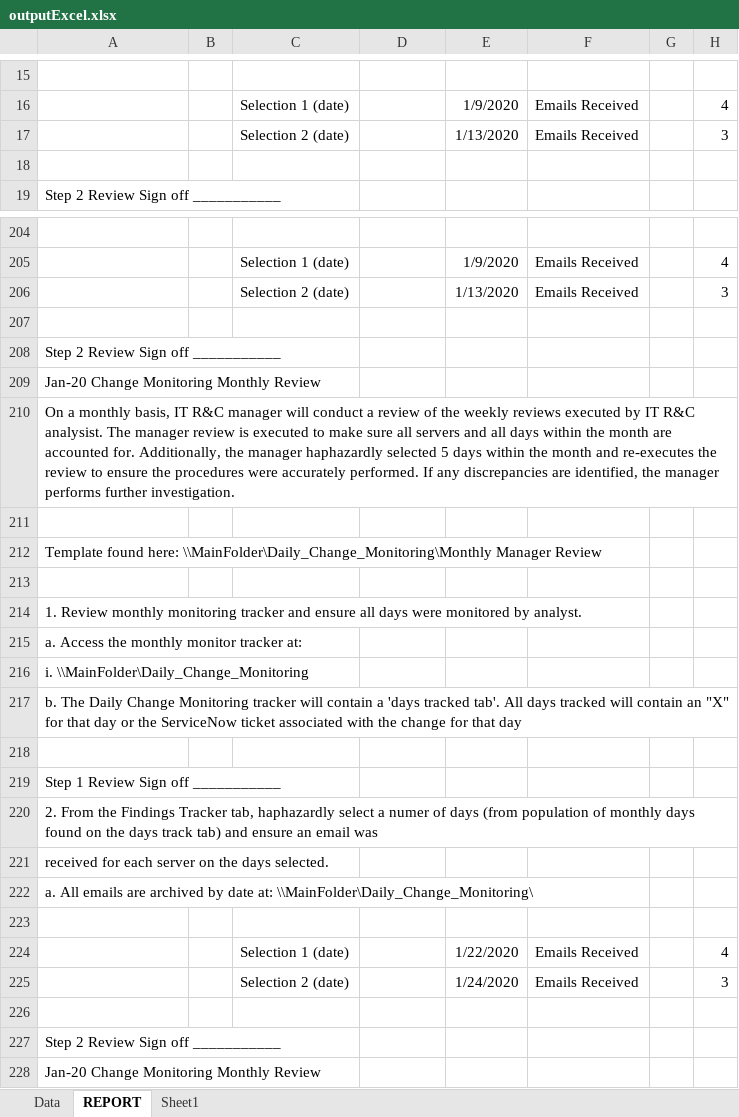
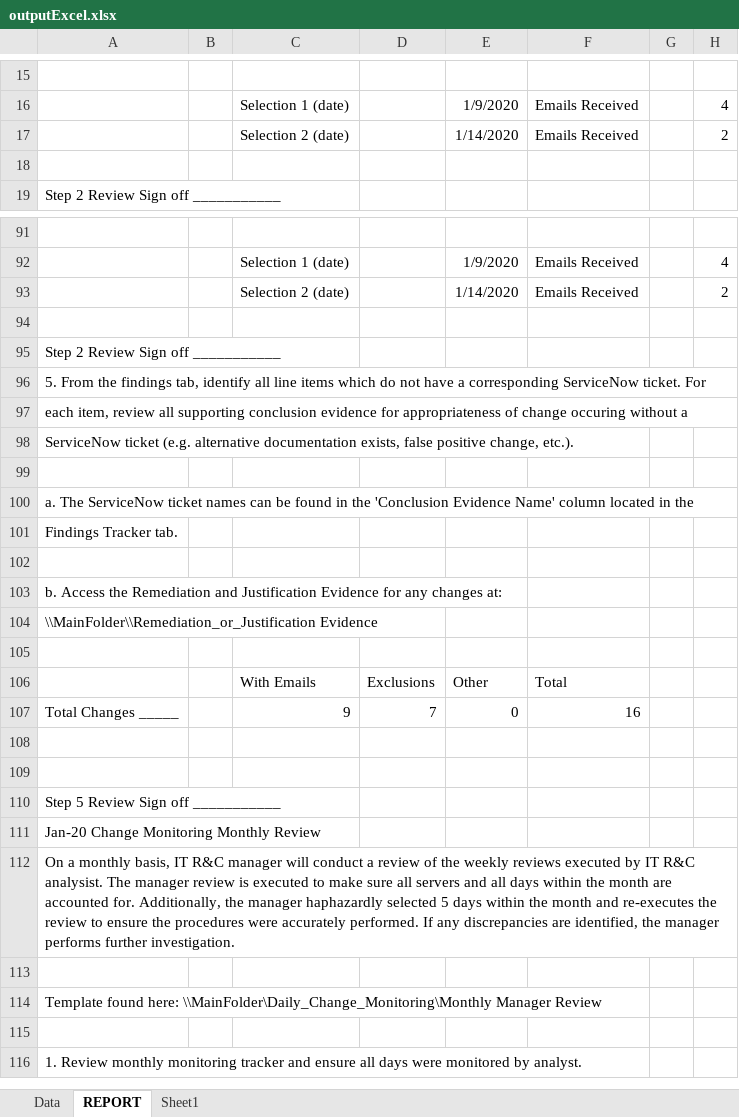
Before and after one commit to doidgedylan/Robotic_Process_Automation, an Excel workbook: outputExcel.xlsx, sheet REPORT, drawn as a sheet; only a part is shown, gaps mark what is left out; the shorter side is filled out with more unchanged rows; values as stored, in another font and other column widths than the file's, no borders; removed rows and columns are numbered as before the commit, all else as after; the diff covers the shown part only; the diff names each change by its address in the sheet, - before the commit and + after, or states it on an @@ line.

```diff
--- a/outputExcel.xlsx (sheet REPORT)
+++ b/outputExcel.xlsx (sheet REPORT)
-E17: 1/13/2020
+E17: 1/14/2020
-H17: 3
+H17: 2
-E93: 1/13/2020
+E93: 1/14/2020
-H93: 3
+H93: 2
-row 209: Jan-20 Change Monitoring Monthly Review
-row 210: On a monthly basis, IT R&C manager will conduct a review of the weekly reviews executed by IT R&C analysist. The manager review is executed to make sure all servers and all days within the month are accounted for. Additionally, the manager haphazardly selected 5 days within the month and re-executes the review to ensure the procedures were accurately performed. If any discrepancies are identified, the manager performs further investigation.
@@ row 62 moved to row 96: 5. From the findings tab, identify all l… @@
@@ row 63 moved to row 97: each item, review all supporting conclus… @@
@@ row 64 moved to row 98: ServiceNow ticket (e.g. alternative docu… @@
-row 212: Template found here: \\MainFolder\Daily_Change_Monitoring\Monthly Manager Review
@@ row 66 moved to row 100: a. The ServiceNow ticket names can be fo… @@
@@ row 67 moved to row 101: Findings Tracker tab. @@
-row 214: 1. Review monthly monitoring tracker and ensure all days were monitored by analyst.
-row 215: a. Access the monthly monitor tracker at:
-row 216: i. \\MainFolder\Daily_Change_Monitoring
-row 217: b. The Daily Change Monitoring tracker will contain a 'days tracked tab'. All days tracked will contain an "X" for that day or the ServiceNow ticket associated with the change for that day
@@ row 69 moved to row 103: b. Access the Remediation and Justificat… @@
@@ row 70 moved to row 104: \\MainFolder\\Remediation_or_Justificati… @@
-row 219: Step 1 Review Sign off ___________
-row 220: 2. From the Findings Tracker tab, haphazardly select a numer of days (from population of monthly days found on the days track tab) and ensure an email was
-row 221: received for each server on the days selected.
-row 222: a. All emails are archived by date at: \\MainFolder\Daily_Change_Monitoring\
@@ row 72 moved to row 106: With Emails @@
@@ row 73 moved to row 107: Total Changes _____ @@
-row 224:  |  | Selection 1 (date) |  | 1/22/2020 | Emails Received |  | 4
-row 225:  |  | Selection 2 (date) |  | 1/24/2020 | Emails Received |  | 3
-row 227: Step 2 Review Sign off ___________
@@ row 76 moved to row 110: Step 5 Review Sign off ___________ @@
```
Also changed, not shown: 6 added rows, 94 removed rows, 10 moved rows and 14 edited cells elsewhere in this sheet, sheet Data, BusinessExceptions.xlsx, Exceptions.xlsx, 6 other files.
